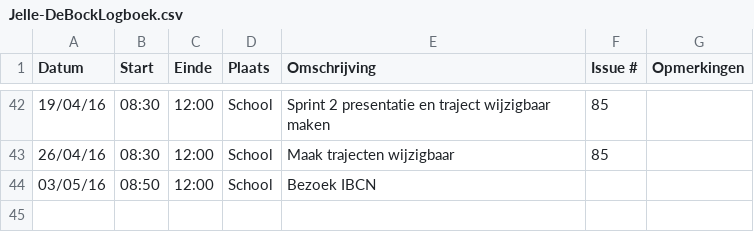
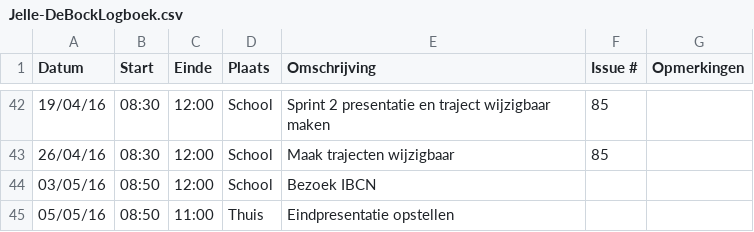
Before and after one commit to ghentlivinglab/Traffic-Travel-Time-Analyzer-3, a CSV file: Jelle-DeBockLogboek.csv, drawn as a sheet; only a part is shown, gaps mark what is left out; the diff names each change by its address in the sheet, - before the commit and + after, or states it on an @@ line.

Commit message:
Update Jelle-DeBockLogboek.csv

```diff
--- a/Jelle-DeBockLogboek.csv
+++ b/Jelle-DeBockLogboek.csv
+row 45: 05/05/16 | 08:50 | 11:00 | Thuis | Eindpresentatie opstellen
```
